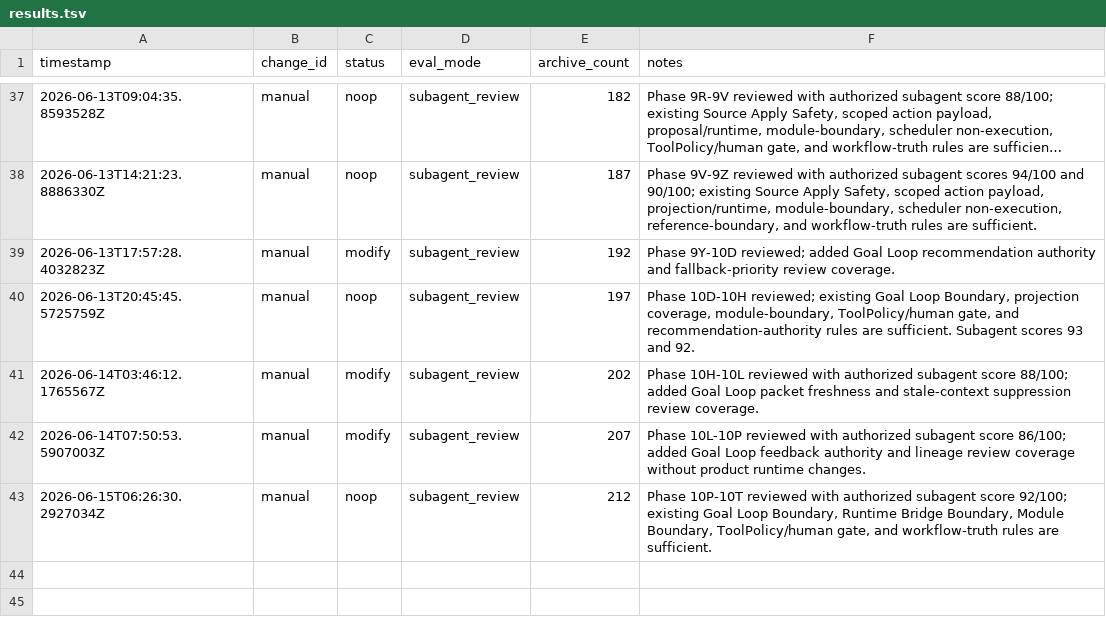
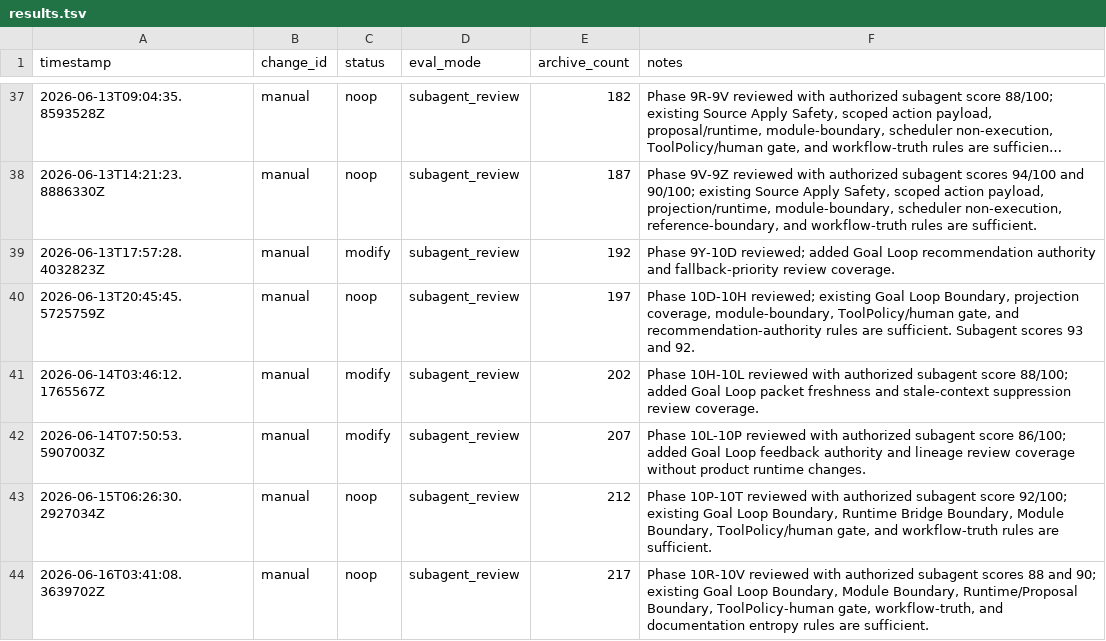
Before and after one commit to qinghui316/agent-harness-orchestrator, a TSV file: harness/evolution/results.tsv, drawn as a sheet; only a part is shown, gaps mark what is left out; long unchanged cells end in …; the diff names each change by its address in the sheet, - before the commit and + after, or states it on an @@ line.

Commit message:
feat: add goal loop gate readiness preflight

```diff
--- a/harness/evolution/results.tsv
+++ b/harness/evolution/results.tsv
+row 44: 2026-06-16T03:41:08.3639702Z | manual | noop | subagent_review | 217 | Phase 10R-10V reviewed with authorized subagent scores 88 and 90; existing Goal Loop Boundary, Module Boundary, Runtime/Proposal Boundary, ToolPolicy-human gate, workflow-truth, and documentation entropy rules are sufficient.
```
Also changed, not shown: 48 other files.
